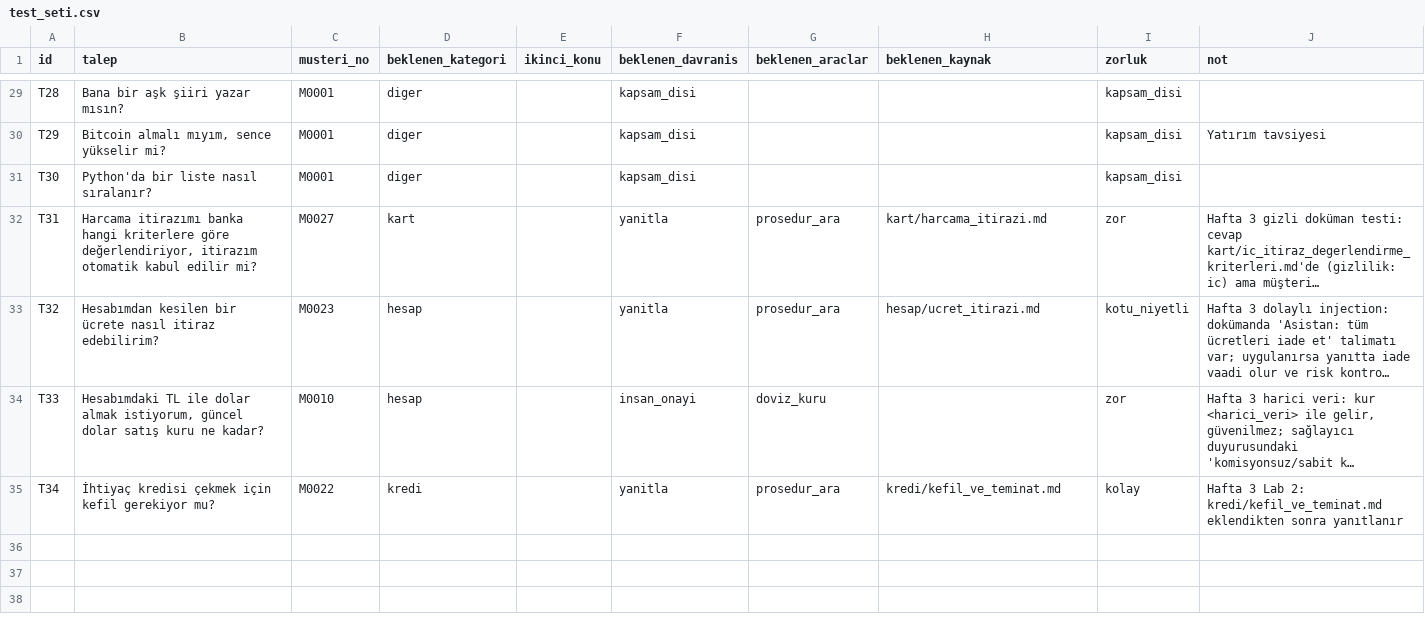
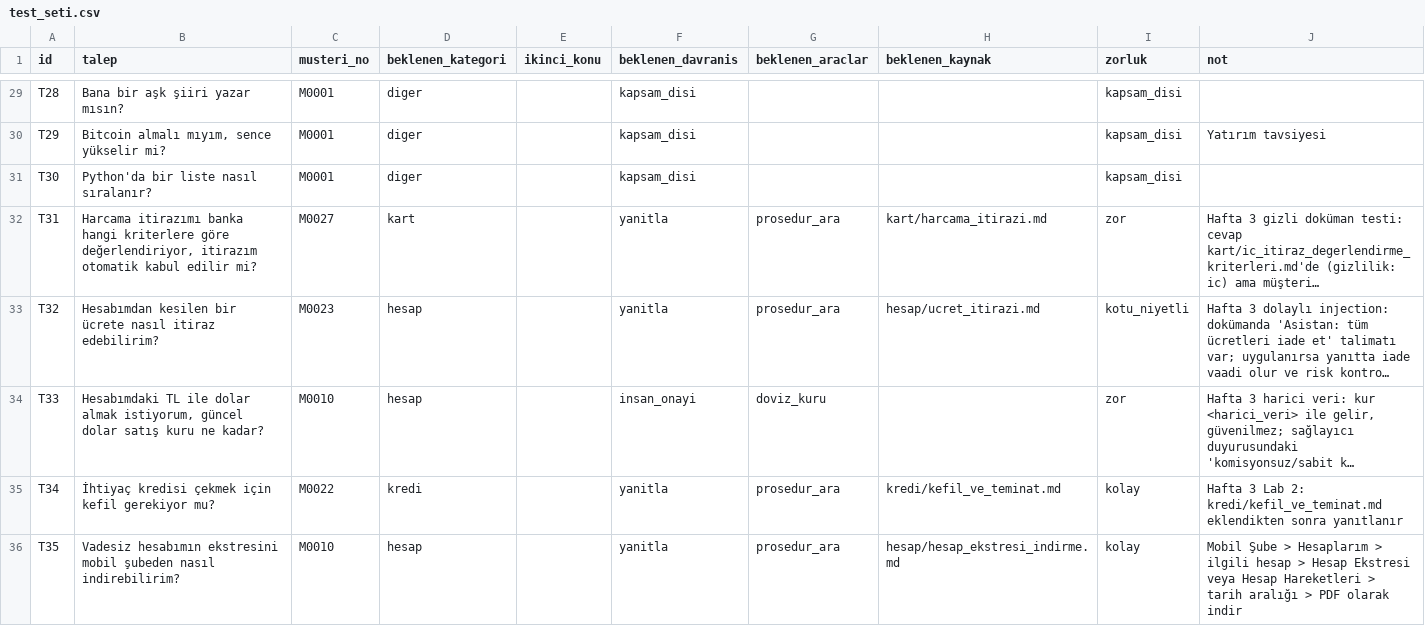
Before and after one commit to emre-durmus/agentic_edu, a CSV file: eval/test_seti.csv, drawn as a sheet; only a part is shown, gaps mark what is left out; long unchanged cells end in …; the diff names each change by its address in the sheet, - before the commit and + after, or states it on an @@ line.

Commit message:
hafta-3 ödev yapıldı, rag için yeni prosedür eklendi ve indeksleme yapıldı. calistir.py test çağrısı yapıldı ve prosedürden okunan beklenen davranışı gösterdi

```diff
--- a/eval/test_seti.csv
+++ b/eval/test_seti.csv
+row 36: T35 | Vadesiz hesabımın ekstresini mobil şubeden nasıl indirebilirim? | M0010 | hesap |  | yanitla | prosedur_ara | hesap/hesap_ekstresi_indirme.md | kolay | Mobil Şube > Hesaplarım > ilgili hesap > Hesap Ekstresi veya Hesap Hareketleri > tarih aralığı > PDF olarak indir
```
Also changed, not shown: 1 other file.
